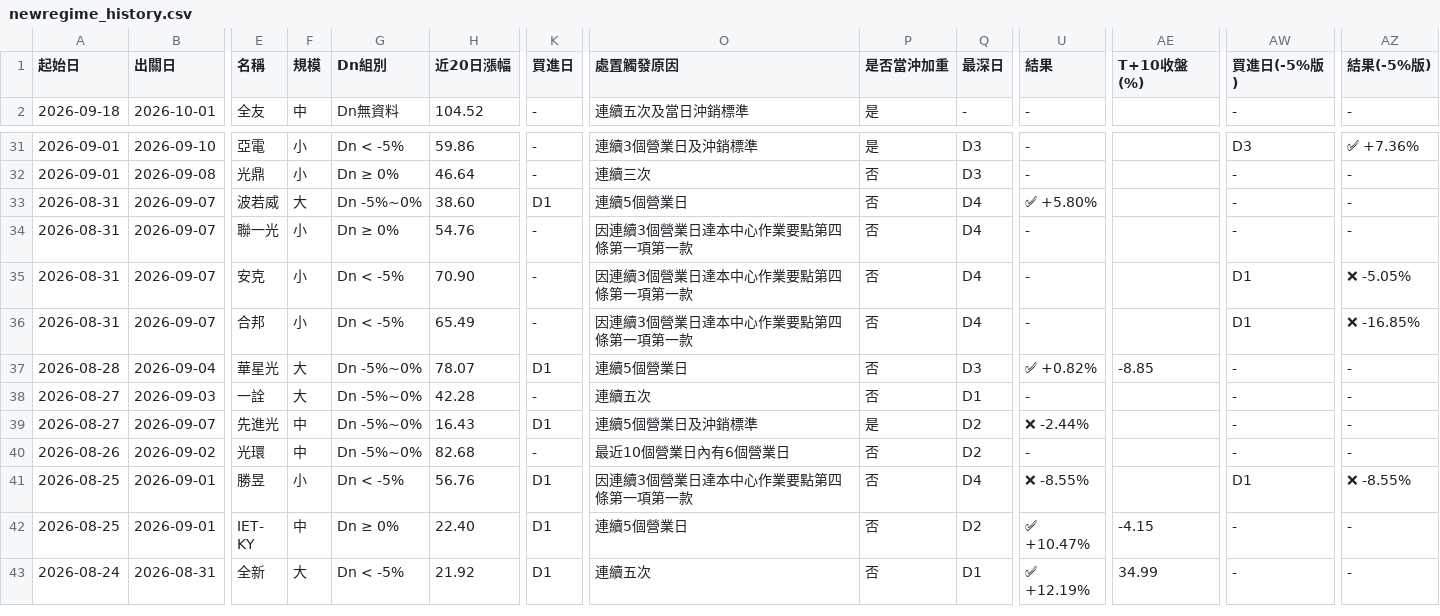
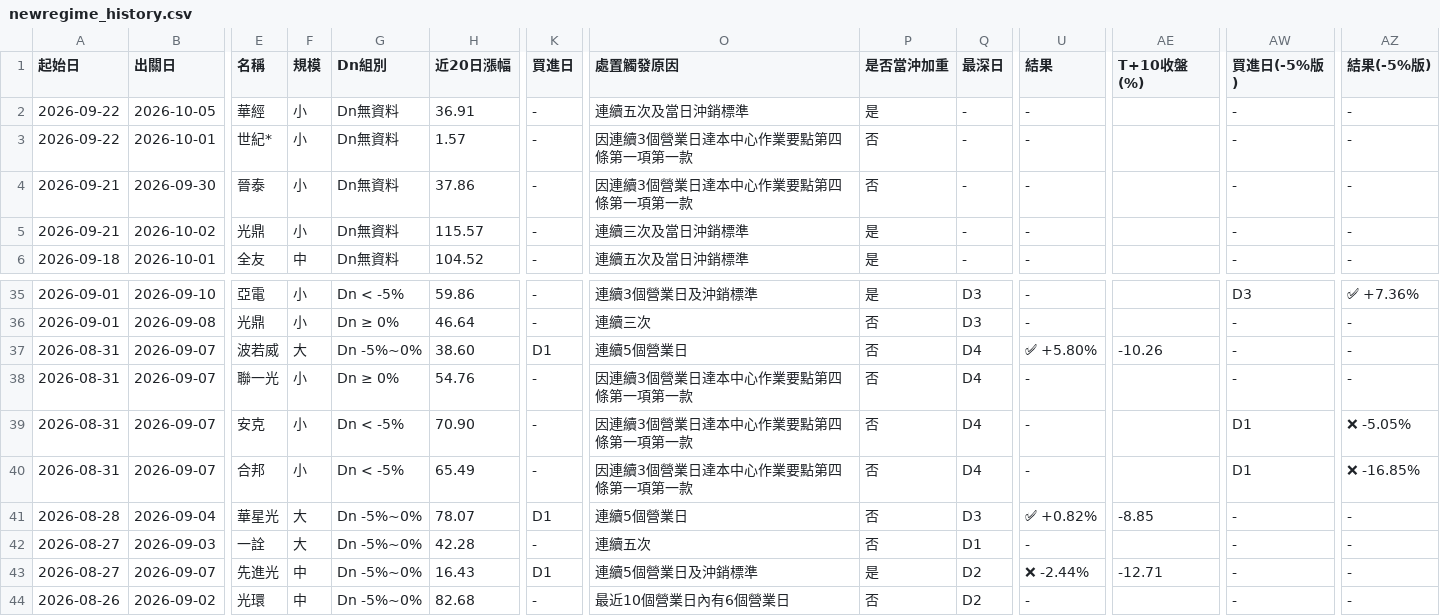
Before and after one commit to KevinYang515/disposal-signals, a CSV file: data/newregime_history.csv, drawn as a sheet; only a part is shown, gaps mark what is left out; the shorter side is filled out with more unchanged rows; addresses are those after the commit; rows hold the shown columns only; the diff covers the shown part only; the diff names each change by its address in the sheet, - before the commit and + after, or states it on an @@ line.

```diff
--- a/data/newregime_history.csv
+++ b/data/newregime_history.csv
+row 2: 2026-09-22 | 2026-10-05 | 華經 | 小 | Dn無資料 | 36.91 | - | 連續五次及當日沖銷標準 | 是 | - | - |  | - | -
+row 3: 2026-09-22 | 2026-10-01 | 世紀* | 小 | Dn無資料 | 1.57 | - | 因連續3個營業日達本中心作業要點第四條第一項第一款 | 否 | - | - |  | - | -
+row 4: 2026-09-21 | 2026-09-30 | 晉泰 | 小 | Dn無資料 | 37.86 | - | 因連續3個營業日達本中心作業要點第四條第一項第一款 | 否 | - | - |  | - | -
+row 5: 2026-09-21 | 2026-10-02 | 光鼎 | 小 | Dn無資料 | 115.57 | - | 連續三次及當日沖銷標準 | 是 | - | - |  | - | -
-AE37 (T+10收盤(%)): (empty)
+AE37 (T+10收盤(%)): -10.26
-AE43 (T+10收盤(%)): (empty)
+AE43 (T+10收盤(%)): -12.71
```
Also changed, not shown: 45 edited cells elsewhere in this file, data/attention_watchlist.csv, data/newregime_signals.csv, 2 other files.
